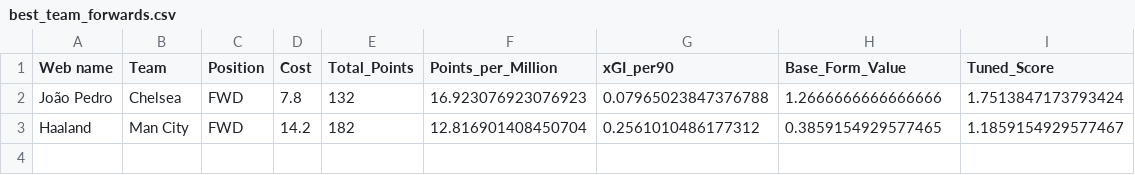
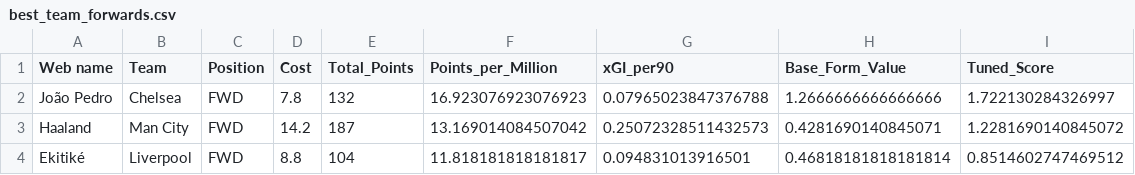
Before and after one commit to Dante777bm/fpl-data-collector, a CSV file: FPL_Data_2025-26/Insights/best_team_forwards.csv, drawn as a sheet.

```diff
--- a/FPL_Data_2025-26/Insights/best_team_forwards.csv
+++ b/FPL_Data_2025-26/Insights/best_team_forwards.csv
@@ -1,3 +1,4 @@
 Web name,Team,Position,Cost,Total_Points,Points_per_Million,xGI_per90,Base_Form_Value,Tuned_Score
-João Pedro,Chelsea,FWD,7.8,132,16.923076923076923,0.07965023847376788,1.2666666666666666,1.7513847173793424
-Haaland,Man City,FWD,14.2,182,12.816901408450704,0.2561010486177312,0.3859154929577465,1.1859154929577467
+João Pedro,Chelsea,FWD,7.8,132,16.923076923076923,0.07965023847376788,1.2666666666666666,1.722130284326997
+Haaland,Man City,FWD,14.2,187,13.169014084507042,0.25072328511432573,0.4281690140845071,1.2281690140845072
+Ekitiké,Liverpool,FWD,8.8,104,11.818181818181817,0.094831013916501,0.46818181818181814,0.8514602747469512
```
Also changed, not shown: FPL_Data_2025-26/FPL_Data_GW_26.csv, FPL_Data_2025-26/Insights/assets_from_best_teams.csv, 8 other files.
